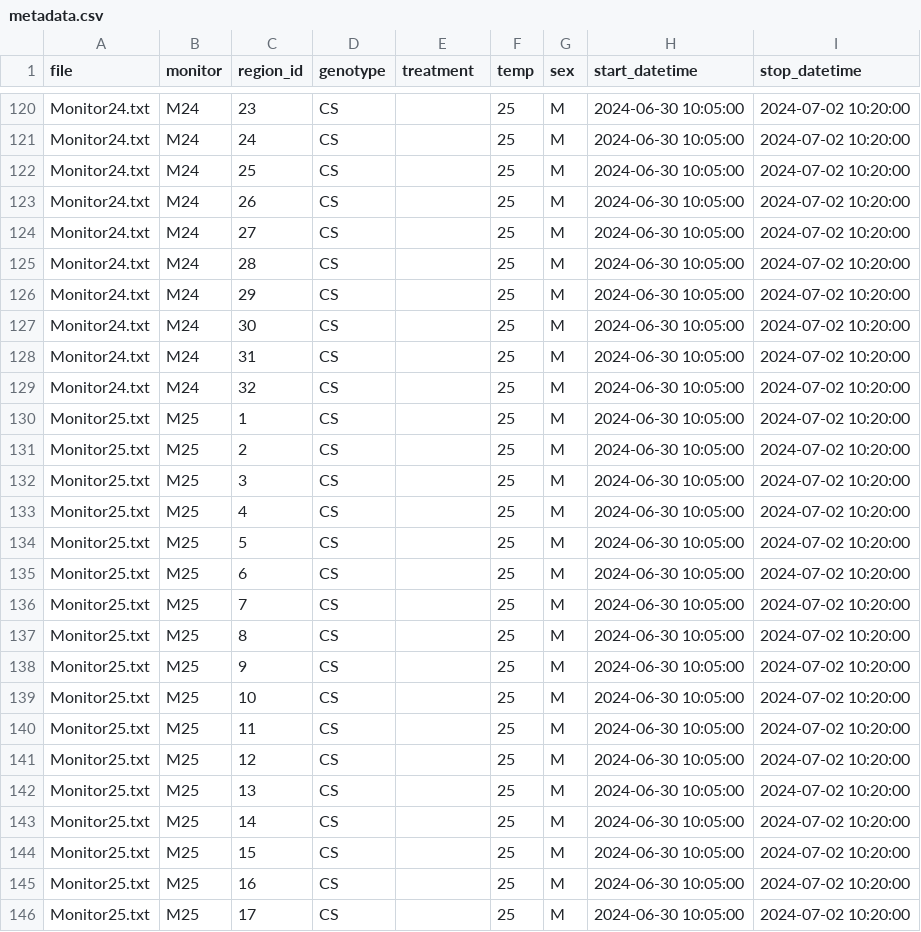
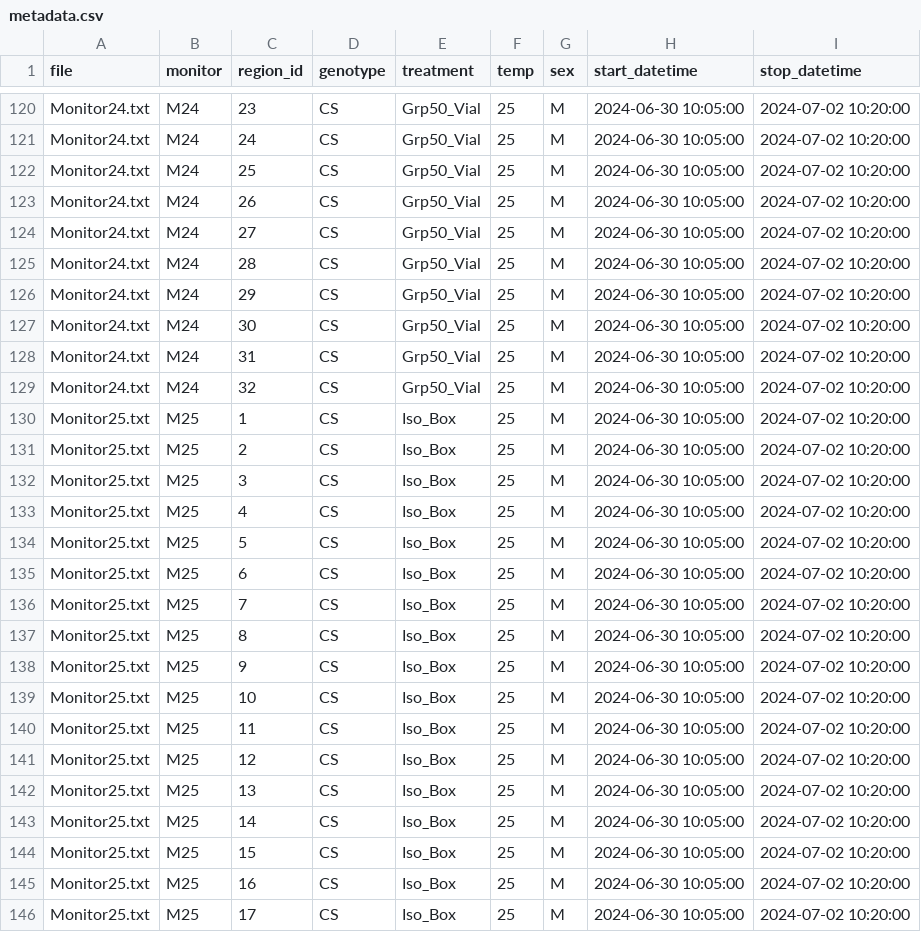
Before and after one commit to DanielNguyener/GIGEM, a CSV file: generated_files/metadata.csv, drawn as a sheet; only a part is shown, gaps mark what is left out; the diff covers the shown part only.

```diff
--- a/generated_files/metadata.csv
+++ b/generated_files/metadata.csv
@@ -120,27 +120,27 @@
-"Monitor24.txt","M24","23","CS","","25","M","2024-06-30 10:05:00","2024-07-02 10:20:00"
-"Monitor24.txt","M24","24","CS","","25","M","2024-06-30 10:05:00","2024-07-02 10:20:00"
-"Monitor24.txt","M24","25","CS","","25","M","2024-06-30 10:05:00","2024-07-02 10:20:00"
-"Monitor24.txt","M24","26","CS","","25","M","2024-06-30 10:05:00","2024-07-02 10:20:00"
-"Monitor24.txt","M24","27","CS","","25","M","2024-06-30 10:05:00","2024-07-02 10:20:00"
-"Monitor24.txt","M24","28","CS","","25","M","2024-06-30 10:05:00","2024-07-02 10:20:00"
-"Monitor24.txt","M24","29","CS","","25","M","2024-06-30 10:05:00","2024-07-02 10:20:00"
-"Monitor24.txt","M24","30","CS","","25","M","2024-06-30 10:05:00","2024-07-02 10:20:00"
-"Monitor24.txt","M24","31","CS","","25","M","2024-06-30 10:05:00","2024-07-02 10:20:00"
-"Monitor24.txt","M24","32","CS","","25","M","2024-06-30 10:05:00","2024-07-02 10:20:00"
-"Monitor25.txt","M25","1","CS","","25","M","2024-06-30 10:05:00","2024-07-02 10:20:00"
-"Monitor25.txt","M25","2","CS","","25","M","2024-06-30 10:05:00","2024-07-02 10:20:00"
-"Monitor25.txt","M25","3","CS","","25","M","2024-06-30 10:05:00","2024-07-02 10:20:00"
-"Monitor25.txt","M25","4","CS","","25","M","2024-06-30 10:05:00","2024-07-02 10:20:00"
-"Monitor25.txt","M25","5","CS","","25","M","2024-06-30 10:05:00","2024-07-02 10:20:00"
-"Monitor25.txt","M25","6","CS","","25","M","2024-06-30 10:05:00","2024-07-02 10:20:00"
-"Monitor25.txt","M25","7","CS","","25","M","2024-06-30 10:05:00","2024-07-02 10:20:00"
-"Monitor25.txt","M25","8","CS","","25","M","2024-06-30 10:05:00","2024-07-02 10:20:00"
-"Monitor25.txt","M25","9","CS","","25","M","2024-06-30 10:05:00","2024-07-02 10:20:00"
-"Monitor25.txt","M25","10","CS","","25","M","2024-06-30 10:05:00","2024-07-02 10:20:00"
-"Monitor25.txt","M25","11","CS","","25","M","2024-06-30 10:05:00","2024-07-02 10:20:00"
-"Monitor25.txt","M25","12","CS","","25","M","2024-06-30 10:05:00","2024-07-02 10:20:00"
-"Monitor25.txt","M25","13","CS","","25","M","2024-06-30 10:05:00","2024-07-02 10:20:00"
-"Monitor25.txt","M25","14","CS","","25","M","2024-06-30 10:05:00","2024-07-02 10:20:00"
-"Monitor25.txt","M25","15","CS","","25","M","2024-06-30 10:05:00","2024-07-02 10:20:00"
-"Monitor25.txt","M25","16","CS","","25","M","2024-06-30 10:05:00","2024-07-02 10:20:00"
-"Monitor25.txt","M25","17","CS","","25","M","2024-06-30 10:05:00","2024-07-02 10:20:00"
+"Monitor24.txt","M24","23","CS","Grp50_Vial","25","M","2024-06-30 10:05:00","2024-07-02 10:20:00"
+"Monitor24.txt","M24","24","CS","Grp50_Vial","25","M","2024-06-30 10:05:00","2024-07-02 10:20:00"
+"Monitor24.txt","M24","25","CS","Grp50_Vial","25","M","2024-06-30 10:05:00","2024-07-02 10:20:00"
+"Monitor24.txt","M24","26","CS","Grp50_Vial","25","M","2024-06-30 10:05:00","2024-07-02 10:20:00"
+"Monitor24.txt","M24","27","CS","Grp50_Vial","25","M","2024-06-30 10:05:00","2024-07-02 10:20:00"
+"Monitor24.txt","M24","28","CS","Grp50_Vial","25","M","2024-06-30 10:05:00","2024-07-02 10:20:00"
+"Monitor24.txt","M24","29","CS","Grp50_Vial","25","M","2024-06-30 10:05:00","2024-07-02 10:20:00"
+"Monitor24.txt","M24","30","CS","Grp50_Vial","25","M","2024-06-30 10:05:00","2024-07-02 10:20:00"
+"Monitor24.txt","M24","31","CS","Grp50_Vial","25","M","2024-06-30 10:05:00","2024-07-02 10:20:00"
+"Monitor24.txt","M24","32","CS","Grp50_Vial","25","M","2024-06-30 10:05:00","2024-07-02 10:20:00"
+"Monitor25.txt","M25","1","CS","Iso_Box","25","M","2024-06-30 10:05:00","2024-07-02 10:20:00"
+"Monitor25.txt","M25","2","CS","Iso_Box","25","M","2024-06-30 10:05:00","2024-07-02 10:20:00"
+"Monitor25.txt","M25","3","CS","Iso_Box","25","M","2024-06-30 10:05:00","2024-07-02 10:20:00"
+"Monitor25.txt","M25","4","CS","Iso_Box","25","M","2024-06-30 10:05:00","2024-07-02 10:20:00"
+"Monitor25.txt","M25","5","CS","Iso_Box","25","M","2024-06-30 10:05:00","2024-07-02 10:20:00"
+"Monitor25.txt","M25","6","CS","Iso_Box","25","M","2024-06-30 10:05:00","2024-07-02 10:20:00"
+"Monitor25.txt","M25","7","CS","Iso_Box","25","M","2024-06-30 10:05:00","2024-07-02 10:20:00"
+"Monitor25.txt","M25","8","CS","Iso_Box","25","M","2024-06-30 10:05:00","2024-07-02 10:20:00"
+"Monitor25.txt","M25","9","CS","Iso_Box","25","M","2024-06-30 10:05:00","2024-07-02 10:20:00"
+"Monitor25.txt","M25","10","CS","Iso_Box","25","M","2024-06-30 10:05:00","2024-07-02 10:20:00"
+"Monitor25.txt","M25","11","CS","Iso_Box","25","M","2024-06-30 10:05:00","2024-07-02 10:20:00"
+"Monitor25.txt","M25","12","CS","Iso_Box","25","M","2024-06-30 10:05:00","2024-07-02 10:20:00"
+"Monitor25.txt","M25","13","CS","Iso_Box","25","M","2024-06-30 10:05:00","2024-07-02 10:20:00"
+"Monitor25.txt","M25","14","CS","Iso_Box","25","M","2024-06-30 10:05:00","2024-07-02 10:20:00"
+"Monitor25.txt","M25","15","CS","Iso_Box","25","M","2024-06-30 10:05:00","2024-07-02 10:20:00"
+"Monitor25.txt","M25","16","CS","Iso_Box","25","M","2024-06-30 10:05:00","2024-07-02 10:20:00"
+"Monitor25.txt","M25","17","CS","Iso_Box","25","M","2024-06-30 10:05:00","2024-07-02 10:20:00"
```
Also changed, not shown: 133 edited cells elsewhere in this file, 2 other files.
